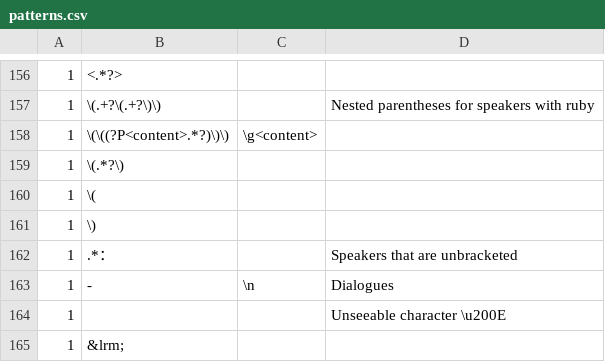
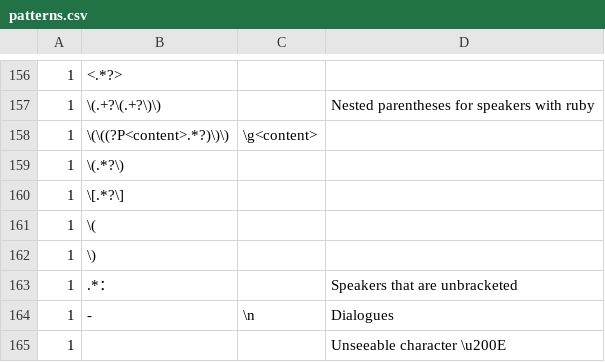
Before and after one commit to Renaissancewo0/pysubGUI, a CSV file: patterns.csv, drawn as a sheet; only a part is shown, gaps mark what is left out; the shorter side is filled out with more unchanged rows.

Commit message:
Revise patterns

```diff
--- a/patterns.csv
+++ b/patterns.csv
@@ -159,2 +159,3 @@
 1,\(.*?\),,
+1,\[.*?\],,
 1,\(,,
```
Also changed, not shown: 2 other files.
